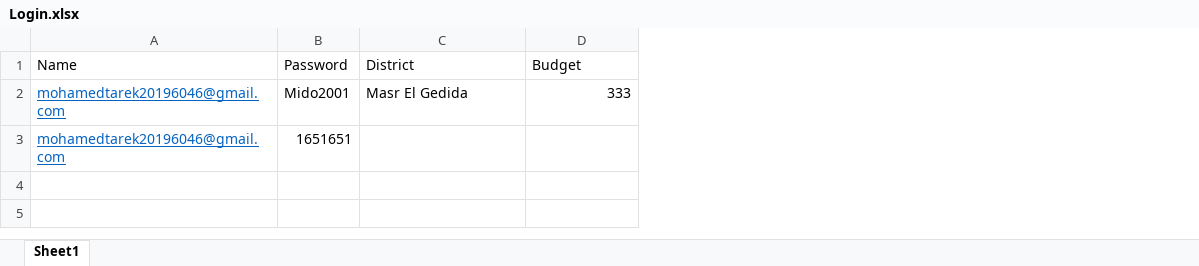
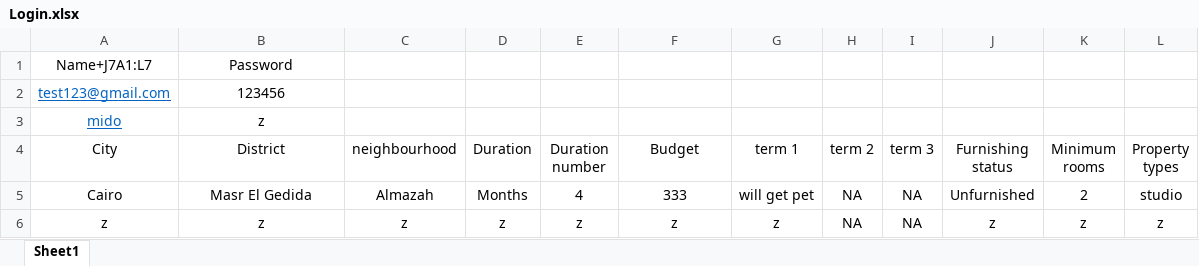
Before and after one commit to omarkhallid/RentUpTesting, an Excel workbook: Login.xlsx, sheet Sheet1, drawn as a sheet; values as stored, in another font and other column widths than the file's, no borders; removed rows and columns are numbered as before the commit, all else as after; the diff names each change by its address in the sheet, - before the commit and + after, or states it on an @@ line.

Commit message:
separating login test in a login file , creating a login and postRequest gui

```diff
--- a/Login.xlsx (sheet Sheet1)
+++ b/Login.xlsx (sheet Sheet1)
-column A (Name), rows 2-3: mohamedtarek20196046@gmail.com | mohamedtarek20196046@gmail.com
-column B (Password), rows 2-3: Mido2001 | 1651651
+column A (City), rows 5-6: Cairo | z
+column C (neighbourhood), rows 5-6: Almazah | z
+column D (Duration), rows 5-6: Months | z
+column E (Duration number), rows 5-6: 4 | z
+column G (term 1), rows 5-6: will get pet | z
+column H (term 2), rows 5-6: NA | NA
+column I (term 3), rows 5-6: NA | NA
+column J (Furnishing status), rows 5-6: Unfurnished | z
+column K (Minimum rooms), rows 5-6: 2 | z
+column L (Property types), rows 5-6: studio | z
+row 1: Name+J7A1:L7 | Password
+row 2: test123@gmail.com | 123456
+row 3: mido | z
-B4:B5 alignment: left
+B4:B5 alignment: center
-F4 alignment: left
+F4 alignment: center
-F5 alignment: right
+F5 alignment: center
-B6 (District): (empty)
+B6 (District): z
-F6 (Budget): (empty)
+F6 (Budget): z
```
Also changed, not shown: 9 other files.
